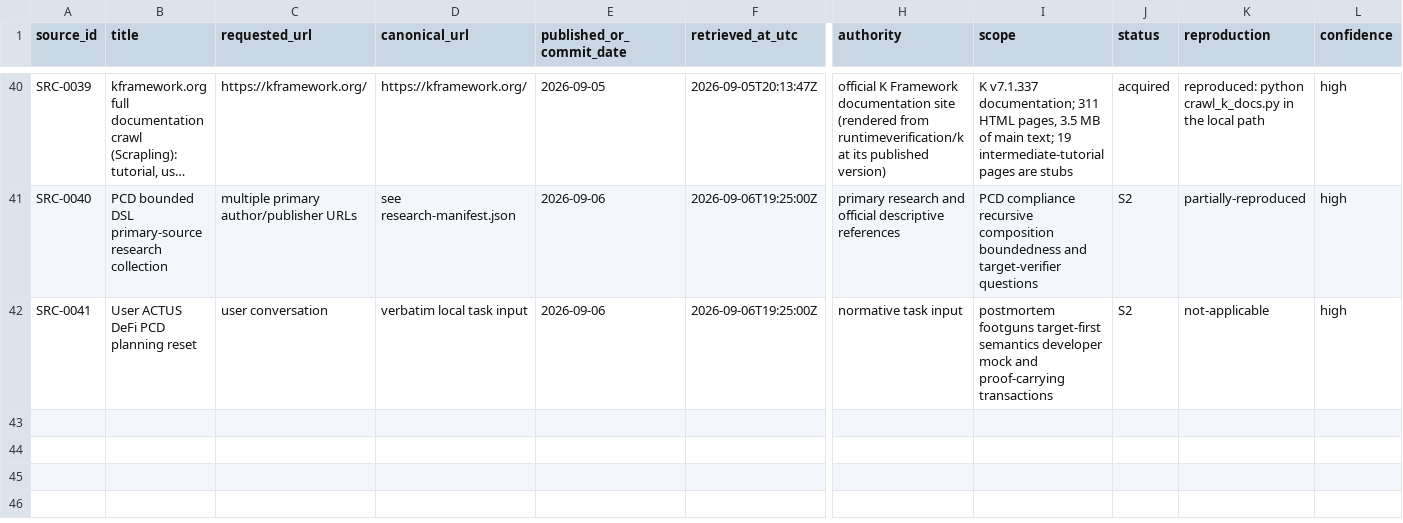
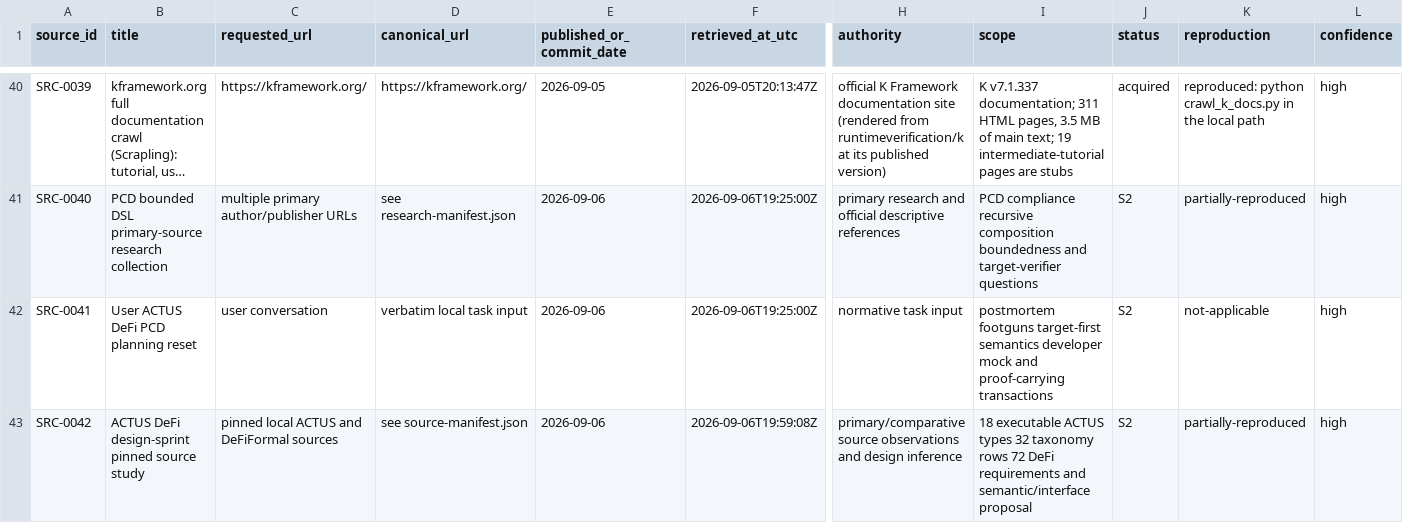
Before and after one commit to CharlesHoskinson/Moriarty, a CSV file: evidence/source-inventory.csv, drawn as a sheet; only a part is shown, gaps mark what is left out; long unchanged cells end in …; rows hold the shown columns only; the diff names each change by its address in the sheet, - before the commit and + after, or states it on an @@ line.

Commit message:
Propose target-driven Moriarty semantics and developer proof workflow

```diff
--- a/evidence/source-inventory.csv
+++ b/evidence/source-inventory.csv
+row 43: SRC-0042 | ACTUS DeFi design-sprint pinned source study | pinned local ACTUS and DeFiFormal sources | see source-manifest.json | 2026-09-06 | 2026-09-06T19:59:08Z | primary/comparative source observations and design inference | 18 executable ACTUS types 32 taxonomy rows 72 DeFi requirements and semantic/interface proposal | S2 | partially-reproduced | high
```
Also changed, not shown: 17 other files.
